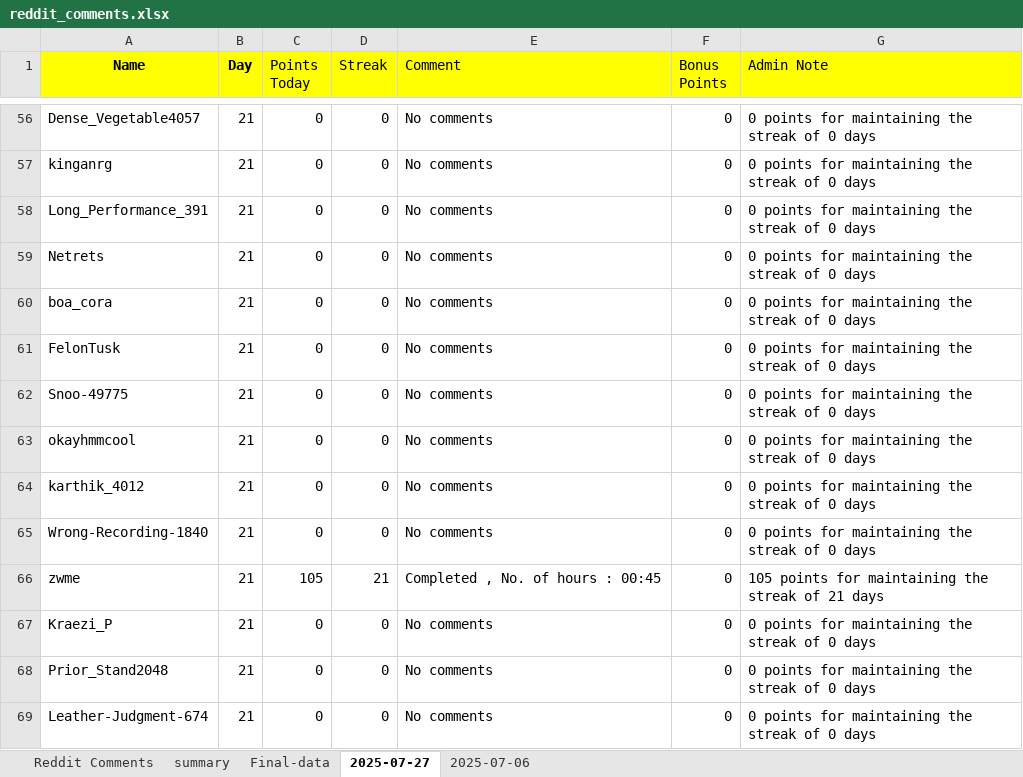
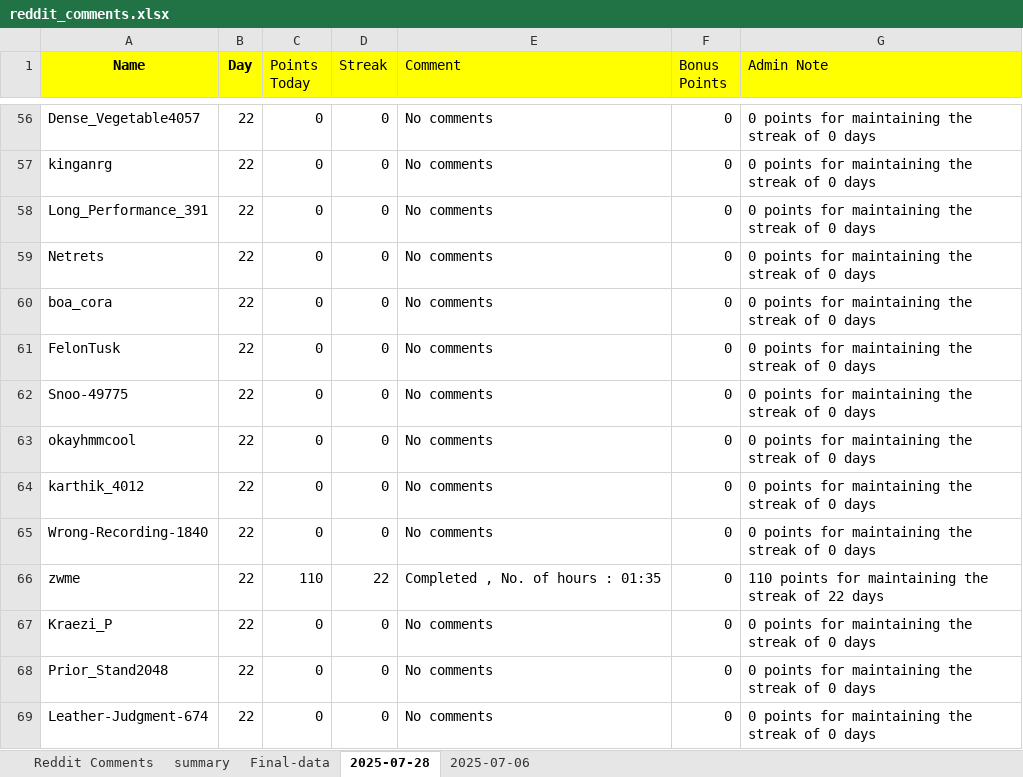
Before and after one commit to AbhigyanSharmaa/User-Leaderboard, an Excel workbook: reddit_comments.xlsx, sheet 2025-07-28, drawn as a sheet; only a part is shown, gaps mark what is left out; values as stored, in another font and other column widths than the file's, no borders; the diff covers the shown part only; the diff names each change by its address in the sheet, - before the commit and + after, or states it on an @@ line.

```diff
--- a/reddit_comments.xlsx (sheet 2025-07-28)
+++ b/reddit_comments.xlsx (sheet 2025-07-28)
-sheet tab: 2025-07-27
+sheet tab: 2025-07-28
-B56:B69 (Day): 21
+B56:B69 (Day): 22
-C66 (Points Today): 105
+C66 (Points Today): 110
-D66 (Streak): 21
+D66 (Streak): 22
-E66 (Comment): Completed , No. of hours : 00:45
+E66 (Comment): Completed , No. of hours : 01:35
-G66 (Admin Note): 105 points for maintaining the streak of 21 days
+G66 (Admin Note): 110 points for maintaining the streak of 22 days
```
Also changed, not shown: 868 edited cells elsewhere in this sheet, sheet summary, sheet Final-data, 4 other files.
